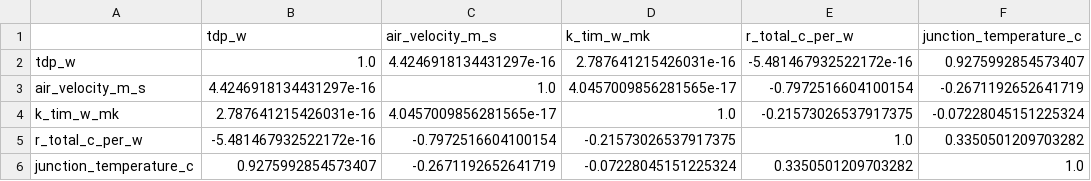
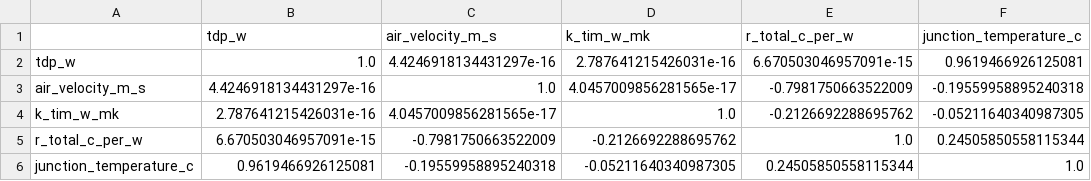
Before and after one commit to saisanthosharyan/Expert-Thermal-AI-Assessment, a CSV file: outputs/correlation_matrix.csv, drawn as a sheet.

```diff
--- a/outputs/correlation_matrix.csv
+++ b/outputs/correlation_matrix.csv
@@ -1,6 +1,6 @@
 ,tdp_w,air_velocity_m_s,k_tim_w_mk,r_total_c_per_w,junction_temperature_c
-tdp_w,1.0,4.4246918134431297e-16,2.787641215426031e-16,-5.481467932522172e-16,0.9275992854573407
-air_velocity_m_s,4.4246918134431297e-16,1.0,4.0457009856281565e-17,-0.7972516604100154,-0.2671192652641719
-k_tim_w_mk,2.787641215426031e-16,4.0457009856281565e-17,1.0,-0.21573026537917375,-0.07228045151225324
-r_total_c_per_w,-5.481467932522172e-16,-0.7972516604100154,-0.21573026537917375,1.0,0.3350501209703282
-junction_temperature_c,0.9275992854573407,-0.2671192652641719,-0.07228045151225324,0.3350501209703282,1.0
+tdp_w,1.0,4.4246918134431297e-16,2.787641215426031e-16,6.670503046957091e-15,0.9619466926125081
+air_velocity_m_s,4.4246918134431297e-16,1.0,4.0457009856281565e-17,-0.7981750663522009,-0.19559958895240318
+k_tim_w_mk,2.787641215426031e-16,4.0457009856281565e-17,1.0,-0.2126692288695762,-0.05211640340987305
+r_total_c_per_w,6.670503046957091e-15,-0.7981750663522009,-0.2126692288695762,1.0,0.24505850558115344
+junction_temperature_c,0.9619466926125081,-0.19559958895240318,-0.05211640340987305,0.24505850558115344,1.0
```
Also changed, not shown: outputs/feature_importance.csv, outputs/model_metrics.csv, 16 other files.
